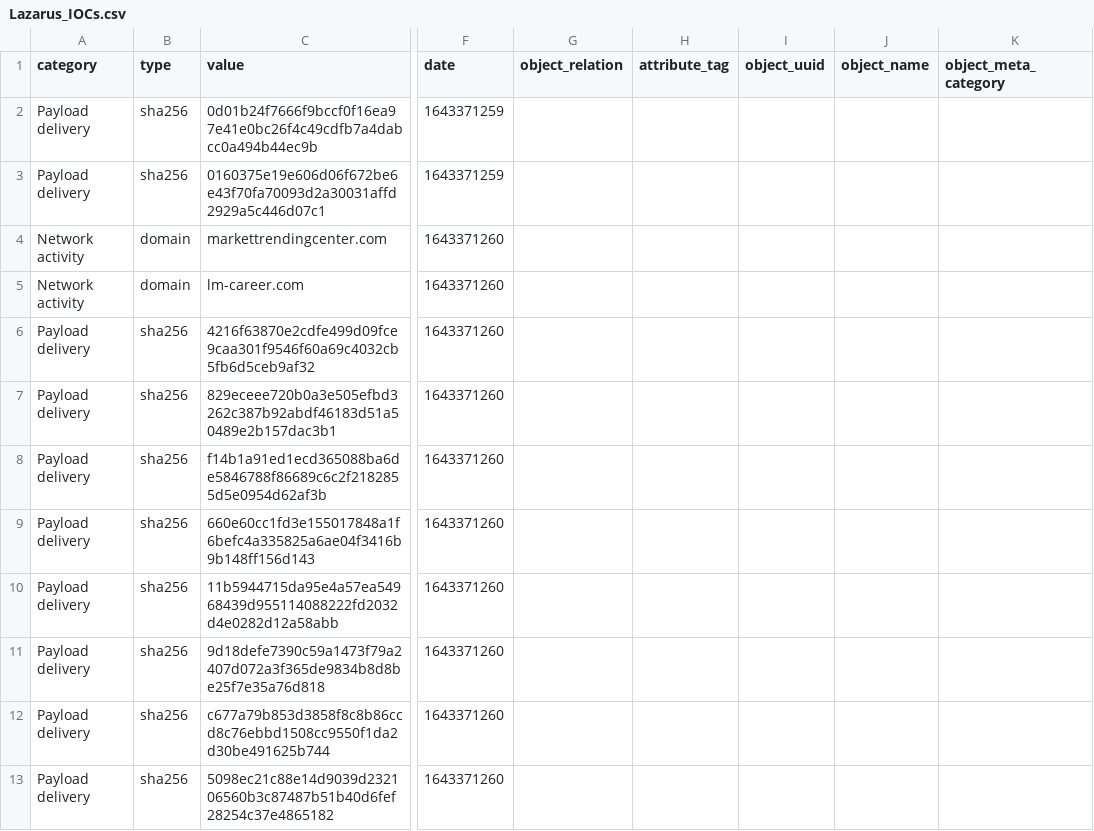
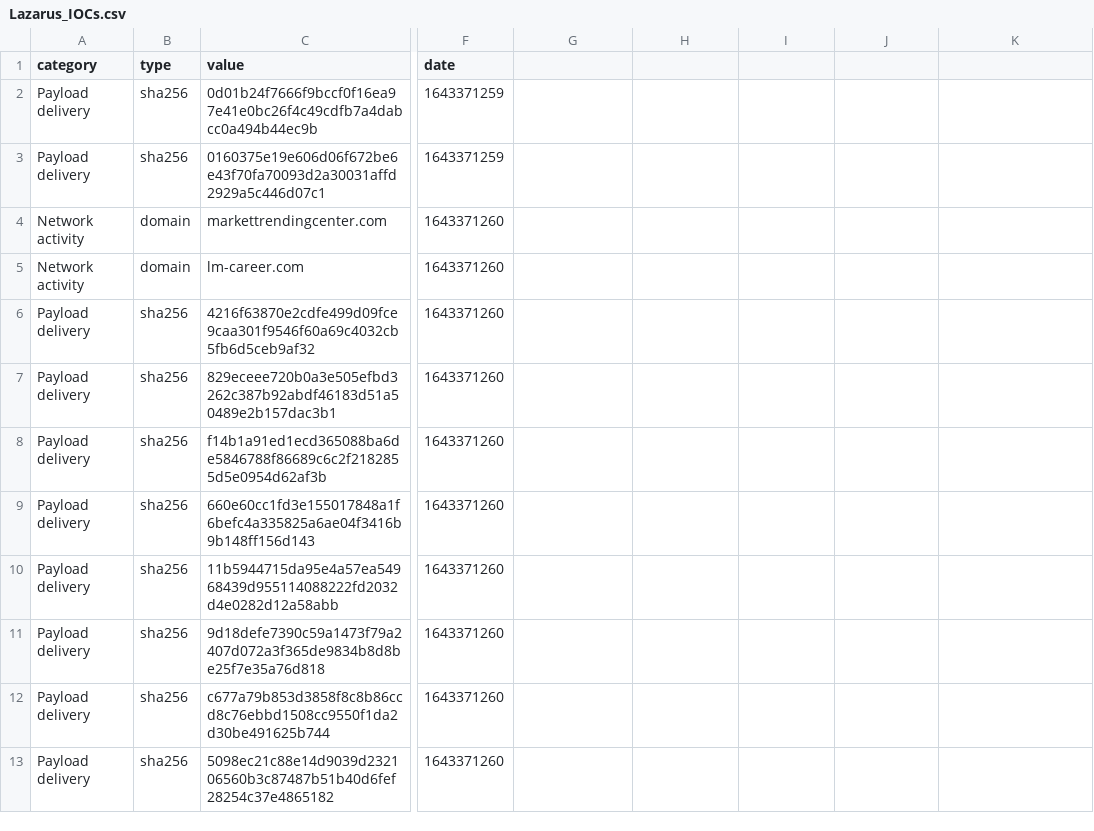
Before and after one commit to NVISOsecurity/nviso-cti, a CSV file: threat briefings/2022/Jan/Lazarus_IOCs.csv, drawn as a sheet; only a part is shown, gaps mark what is left out; the diff names each change by its address in the sheet, - before the commit and + after, or states it on an @@ line.

Commit message:
Update Lazarus_IOCs.csv

```diff
--- a/threat briefings/2022/Jan/Lazarus_IOCs.csv
+++ b/threat briefings/2022/Jan/Lazarus_IOCs.csv
-G1: object_relation
+G1: (empty)
-H1: attribute_tag
+H1: (empty)
-I1: object_uuid
+I1: (empty)
-J1: object_name
+J1: (empty)
-K1: object_meta_category
+K1: (empty)
```
